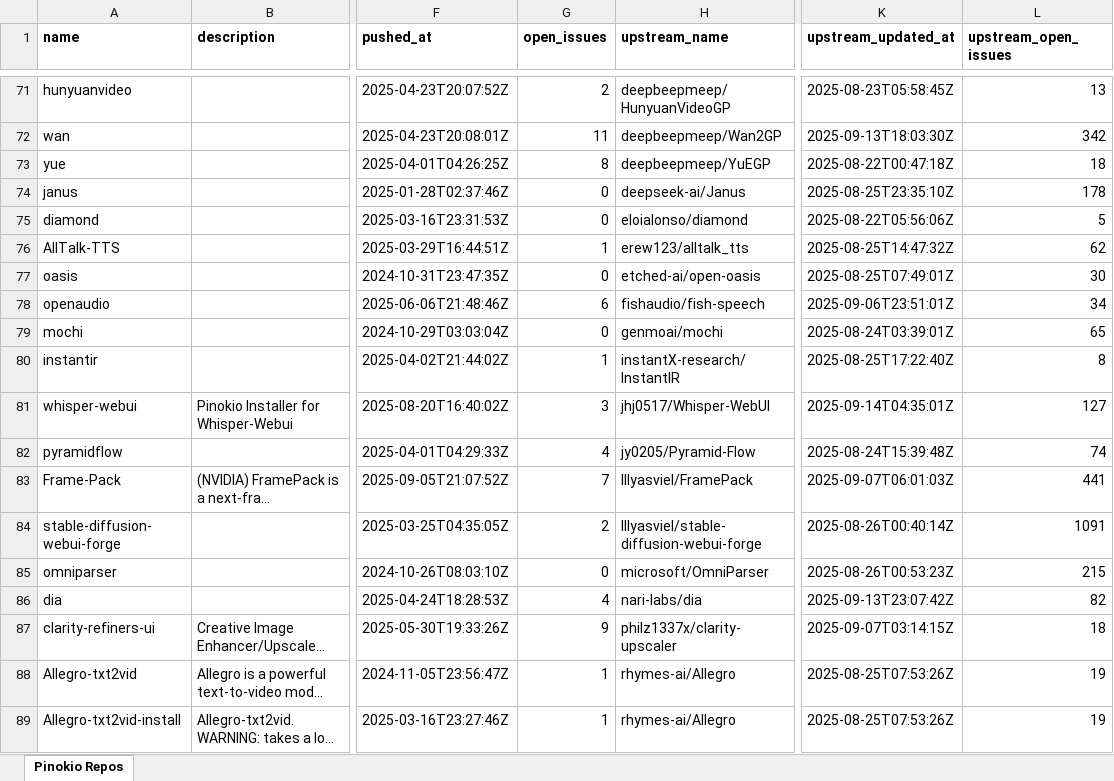
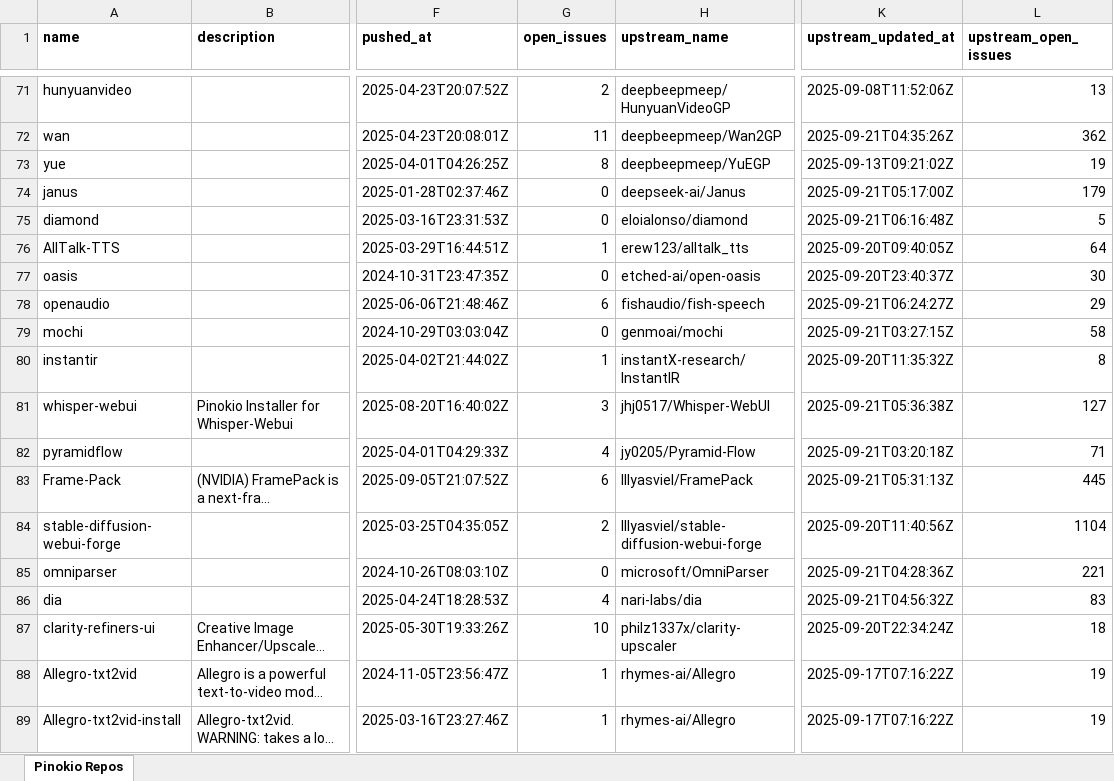
Before and after one commit to signosis/pinokio-website, an Excel workbook: pinokio_repos.xlsx, sheet Pinokio Repos, drawn as a sheet; only a part is shown, gaps mark what is left out; long unchanged cells end in …; values as stored, in another font and other column widths than the file's, no borders; the diff covers the shown part only; the diff names each change by its address in the sheet, - before the commit and + after, or states it on an @@ line.

```diff
--- a/pinokio_repos.xlsx (sheet Pinokio Repos)
+++ b/pinokio_repos.xlsx (sheet Pinokio Repos)
-K71 (upstream_updated_at): 2025-08-23T05:58:45Z
+K71 (upstream_updated_at): 2025-09-08T11:52:06Z
-K72 (upstream_updated_at): 2025-09-13T18:03:30Z
+K72 (upstream_updated_at): 2025-09-21T04:35:26Z
-L72 (upstream_open_issues): 342
+L72 (upstream_open_issues): 362
-K73 (upstream_updated_at): 2025-08-22T00:47:18Z
+K73 (upstream_updated_at): 2025-09-13T09:21:02Z
-L73 (upstream_open_issues): 18
+L73 (upstream_open_issues): 19
-K74 (upstream_updated_at): 2025-08-25T23:35:10Z
+K74 (upstream_updated_at): 2025-09-21T05:17:00Z
-L74 (upstream_open_issues): 178
+L74 (upstream_open_issues): 179
-K75 (upstream_updated_at): 2025-08-22T05:56:06Z
+K75 (upstream_updated_at): 2025-09-21T06:16:48Z
-K76 (upstream_updated_at): 2025-08-25T14:47:32Z
+K76 (upstream_updated_at): 2025-09-20T09:40:05Z
-L76 (upstream_open_issues): 62
+L76 (upstream_open_issues): 64
-K77 (upstream_updated_at): 2025-08-25T07:49:01Z
+K77 (upstream_updated_at): 2025-09-20T23:40:37Z
-K78 (upstream_updated_at): 2025-09-06T23:51:01Z
+K78 (upstream_updated_at): 2025-09-21T06:24:27Z
-L78 (upstream_open_issues): 34
+L78 (upstream_open_issues): 29
-K79 (upstream_updated_at): 2025-08-24T03:39:01Z
+K79 (upstream_updated_at): 2025-09-21T03:27:15Z
-L79 (upstream_open_issues): 65
+L79 (upstream_open_issues): 58
-K80 (upstream_updated_at): 2025-08-25T17:22:40Z
+K80 (upstream_updated_at): 2025-09-20T11:35:32Z
-K81 (upstream_updated_at): 2025-09-14T04:35:01Z
+K81 (upstream_updated_at): 2025-09-21T05:36:38Z
-K82 (upstream_updated_at): 2025-08-24T15:39:48Z
+K82 (upstream_updated_at): 2025-09-21T03:20:18Z
-L82 (upstream_open_issues): 74
+L82 (upstream_open_issues): 71
-G83 (open_issues): 7
+G83 (open_issues): 6
-K83 (upstream_updated_at): 2025-09-07T06:01:03Z
+K83 (upstream_updated_at): 2025-09-21T05:31:13Z
-L83 (upstream_open_issues): 441
+L83 (upstream_open_issues): 445
-K84 (upstream_updated_at): 2025-08-26T00:40:14Z
+K84 (upstream_updated_at): 2025-09-20T11:40:56Z
-L84 (upstream_open_issues): 1091
+L84 (upstream_open_issues): 1104
-K85 (upstream_updated_at): 2025-08-26T00:53:23Z
+K85 (upstream_updated_at): 2025-09-21T04:28:36Z
-L85 (upstream_open_issues): 215
+L85 (upstream_open_issues): 221
-K86 (upstream_updated_at): 2025-09-13T23:07:42Z
+K86 (upstream_updated_at): 2025-09-21T04:56:32Z
-L86 (upstream_open_issues): 82
+L86 (upstream_open_issues): 83
-G87 (open_issues): 9
+G87 (open_issues): 10
-K87 (upstream_updated_at): 2025-09-07T03:14:15Z
+K87 (upstream_updated_at): 2025-09-20T22:34:24Z
-K88:K89 (upstream_updated_at): 2025-08-25T07:53:26Z
+K88:K89 (upstream_updated_at): 2025-09-17T07:16:22Z
```
Also changed, not shown: 50 edited cells elsewhere in this sheet, 3 other files.
